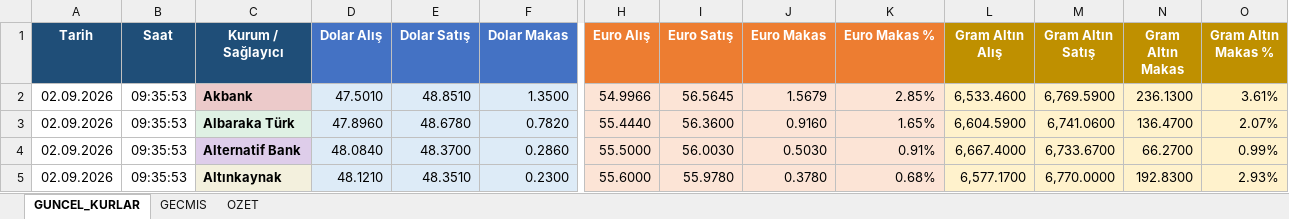
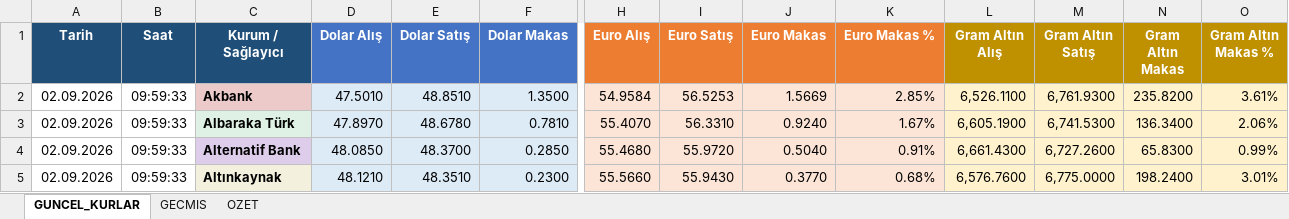
Before and after one commit to ozgeyamc/banka-kurlari-takip, an Excel workbook: output/banka_kurlari.xlsx, sheet GUNCEL_KURLAR, drawn as a sheet; only a part is shown, gaps mark what is left out; values as stored, in another font and other column widths than the file's, no borders; conditional formats and table styles not drawn; the diff covers the shown part only; the diff names each change by its address in the sheet, - before the commit and + after, or states it on an @@ line.

```diff
--- a/output/banka_kurlari.xlsx (sheet GUNCEL_KURLAR)
+++ b/output/banka_kurlari.xlsx (sheet GUNCEL_KURLAR)
-B2:B5 (Saat): 09:35:53
+B2:B5 (Saat): 09:59:33
-H2 (Euro Alış): 54.9966
+H2 (Euro Alış): 54.9584
-I2 (Euro Satış): 56.5645
+I2 (Euro Satış): 56.5253
-J2 (Euro Makas): 1.5679
+J2 (Euro Makas): 1.5669
-L2 (Gram Altın Alış): 6,533.4600
+L2 (Gram Altın Alış): 6,526.1100
-M2 (Gram Altın Satış): 6,769.5900
+M2 (Gram Altın Satış): 6,761.9300
-N2 (Gram Altın Makas): 236.1300
+N2 (Gram Altın Makas): 235.8200
-D3 (Dolar Alış): 47.8960
+D3 (Dolar Alış): 47.8970
-F3 (Dolar Makas): 0.7820
+F3 (Dolar Makas): 0.7810
-H3 (Euro Alış): 55.4440
+H3 (Euro Alış): 55.4070
-I3 (Euro Satış): 56.3600
+I3 (Euro Satış): 56.3310
-J3 (Euro Makas): 0.9160
+J3 (Euro Makas): 0.9240
-K3 (Euro Makas %): 1.65%
+K3 (Euro Makas %): 1.67%
-L3 (Gram Altın Alış): 6,604.5900
+L3 (Gram Altın Alış): 6,605.1900
-M3 (Gram Altın Satış): 6,741.0600
+M3 (Gram Altın Satış): 6,741.5300
-N3 (Gram Altın Makas): 136.4700
+N3 (Gram Altın Makas): 136.3400
-O3 (Gram Altın Makas %): 2.07%
+O3 (Gram Altın Makas %): 2.06%
-D4 (Dolar Alış): 48.0840
+D4 (Dolar Alış): 48.0850
-F4 (Dolar Makas): 0.2860
+F4 (Dolar Makas): 0.2850
-H4 (Euro Alış): 55.5000
+H4 (Euro Alış): 55.4680
-I4 (Euro Satış): 56.0030
+I4 (Euro Satış): 55.9720
-J4 (Euro Makas): 0.5030
+J4 (Euro Makas): 0.5040
-L4 (Gram Altın Alış): 6,667.4000
+L4 (Gram Altın Alış): 6,661.4300
-M4 (Gram Altın Satış): 6,733.6700
+M4 (Gram Altın Satış): 6,727.2600
-N4 (Gram Altın Makas): 66.2700
+N4 (Gram Altın Makas): 65.8300
-H5 (Euro Alış): 55.6000
+H5 (Euro Alış): 55.5660
-I5 (Euro Satış): 55.9780
+I5 (Euro Satış): 55.9430
-J5 (Euro Makas): 0.3780
+J5 (Euro Makas): 0.3770
-L5 (Gram Altın Alış): 6,577.1700
+L5 (Gram Altın Alış): 6,576.7600
-M5 (Gram Altın Satış): 6,770.0000
+M5 (Gram Altın Satış): 6,775.0000
-N5 (Gram Altın Makas): 192.8300
+N5 (Gram Altın Makas): 198.2400
-O5 (Gram Altın Makas %): 2.93%
+O5 (Gram Altın Makas %): 3.01%
```
Also changed, not shown: 306 edited cells elsewhere in this sheet, sheet OZET, sheet GECMIS, charts or pictures, 2 other files.
